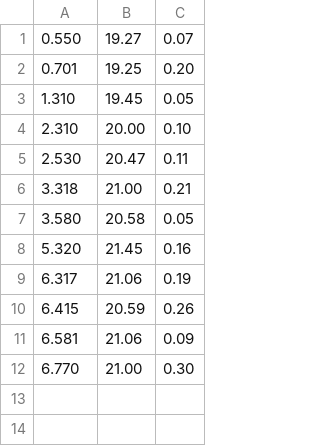
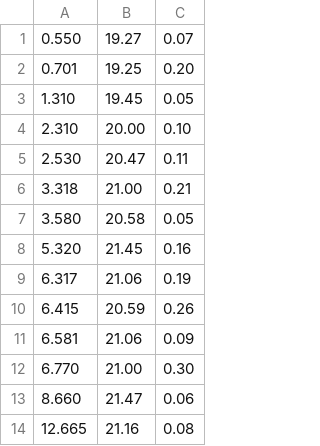
Before and after one commit to wa1kmoon/GRB-cruise, a CSV file: GRB200613A/measurements.csv, drawn as a sheet; the diff names each change by its address in the sheet, - before the commit and + after, or states it on an @@ line.

```diff
--- a/GRB200613A/measurements.csv
+++ b/GRB200613A/measurements.csv
+row 13: 8.660 | 21.47 | 0.06
+row 14: 12.665 | 21.16 | 0.08
```
Also changed, not shown: 8 other files.
